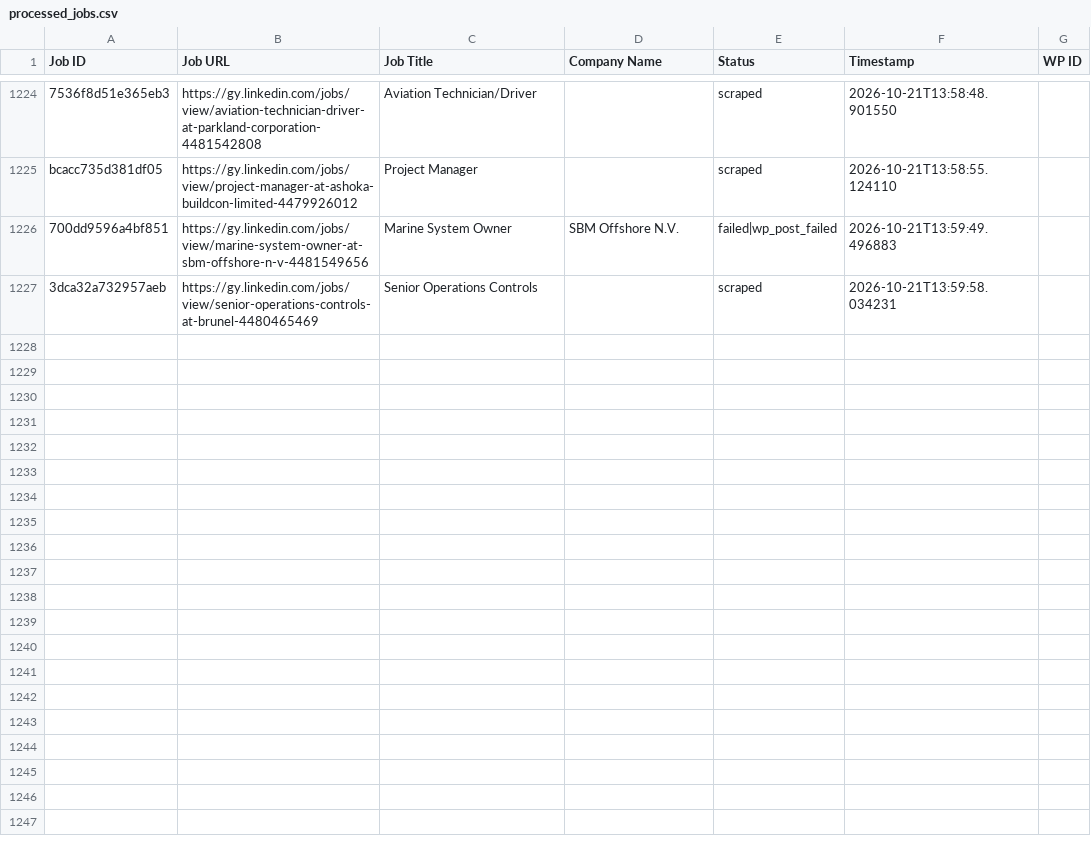
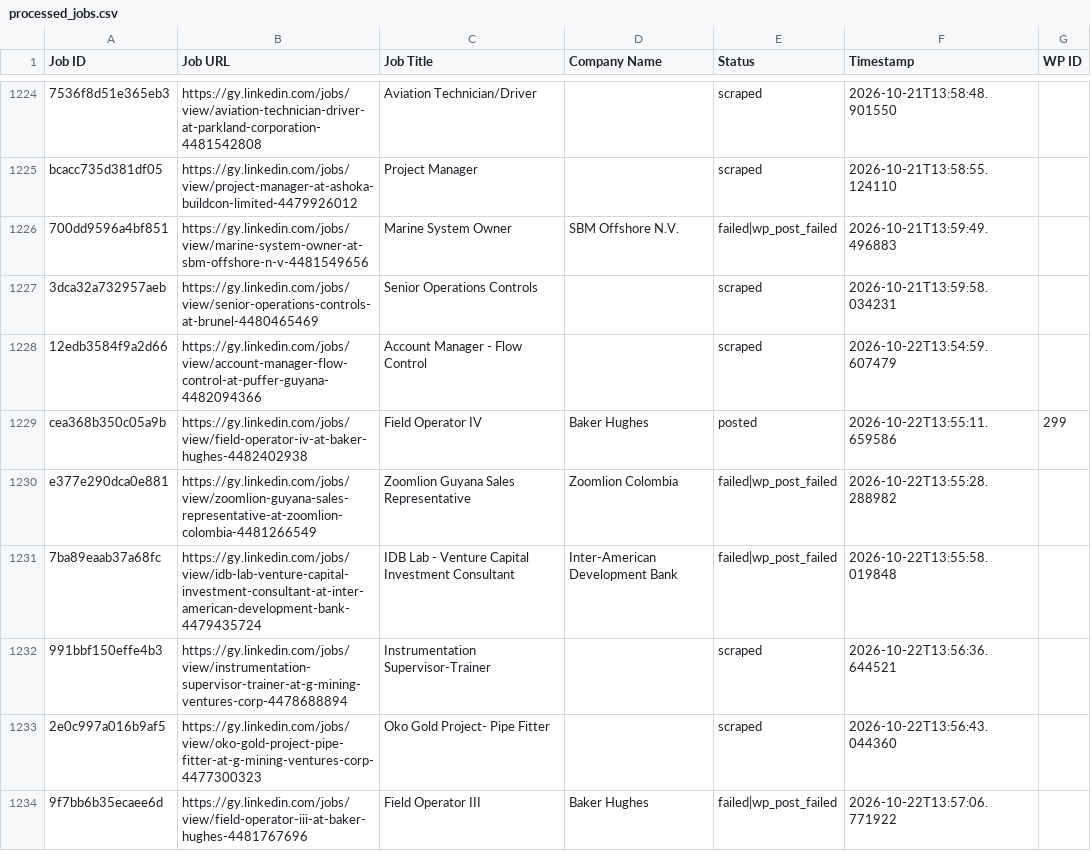
Before and after one commit to mimusdesign/gy, a CSV file: processed_jobs.csv, drawn as a sheet; only a part is shown, gaps mark what is left out; the diff names each change by its address in the sheet, - before the commit and + after, or states it on an @@ line.

```diff
--- a/processed_jobs.csv
+++ b/processed_jobs.csv
+row 1228: 12edb3584f9a2d66 | https://gy.linkedin.com/jobs/view/account-manager-flow-control-at-puffer-guyana-4482094366 | Account Manager - Flow Control |  | scraped | 2026-10-22T13:54:59.607479
+row 1229: cea368b350c05a9b | https://gy.linkedin.com/jobs/view/field-operator-iv-at-baker-hughes-4482402938 | Field Operator IV | Baker Hughes | posted | 2026-10-22T13:55:11.659586 | 299
+row 1230: e377e290dca0e881 | https://gy.linkedin.com/jobs/view/zoomlion-guyana-sales-representative-at-zoomlion-colombia-4481266549 | Zoomlion Guyana Sales Representative | Zoomlion Colombia | failed|wp_post_failed | 2026-10-22T13:55:28.288982
+row 1231: 7ba89eaab37a68fc | https://gy.linkedin.com/jobs/view/idb-lab-venture-capital-investment-consultant-at-inter-american-development-bank-4479435724 | IDB Lab - Venture Capital Investment Consultant | Inter-American Development Bank | failed|wp_post_failed | 2026-10-22T13:55:58.019848
+row 1232: 991bbf150effe4b3 | https://gy.linkedin.com/jobs/view/instrumentation-supervisor-trainer-at-g-mining-ventures-corp-4478688894 | Instrumentation Supervisor-Trainer |  | scraped | 2026-10-22T13:56:36.644521
+row 1233: 2e0c997a016b9af5 | https://gy.linkedin.com/jobs/view/oko-gold-project-pipe-fitter-at-g-mining-ventures-corp-4477300323 | Oko Gold Project- Pipe Fitter |  | scraped | 2026-10-22T13:56:43.044360
+row 1234: 9f7bb6b35ecaee6d | https://gy.linkedin.com/jobs/view/field-operator-iii-at-baker-hughes-4481767696 | Field Operator III | Baker Hughes | failed|wp_post_failed | 2026-10-22T13:57:06.771922
```
